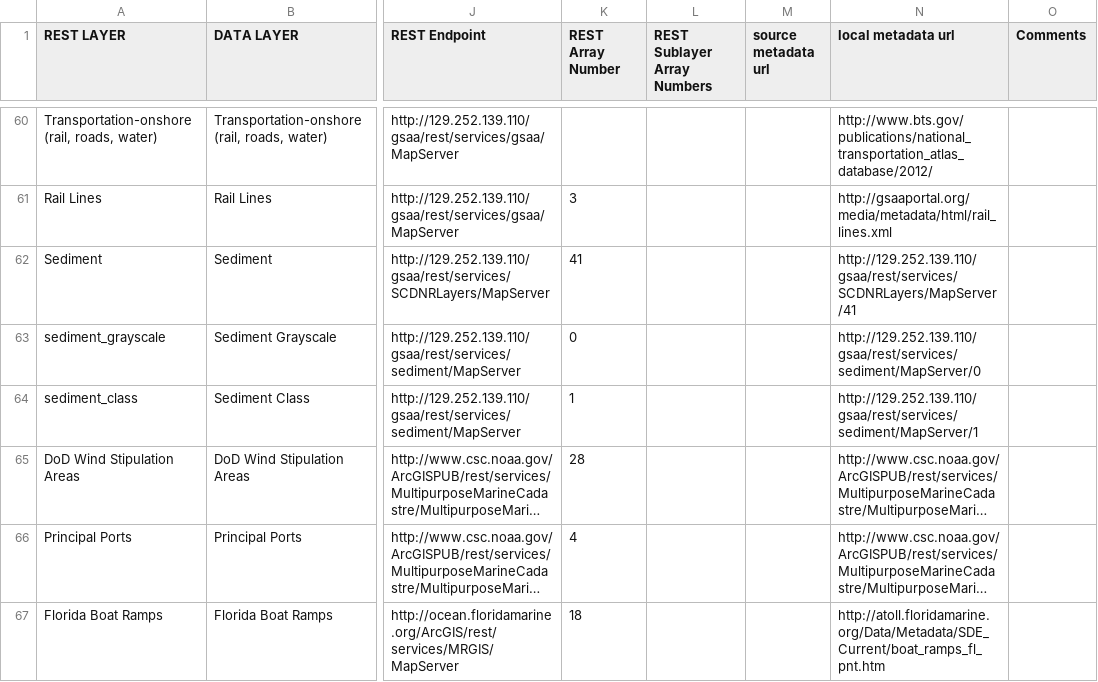
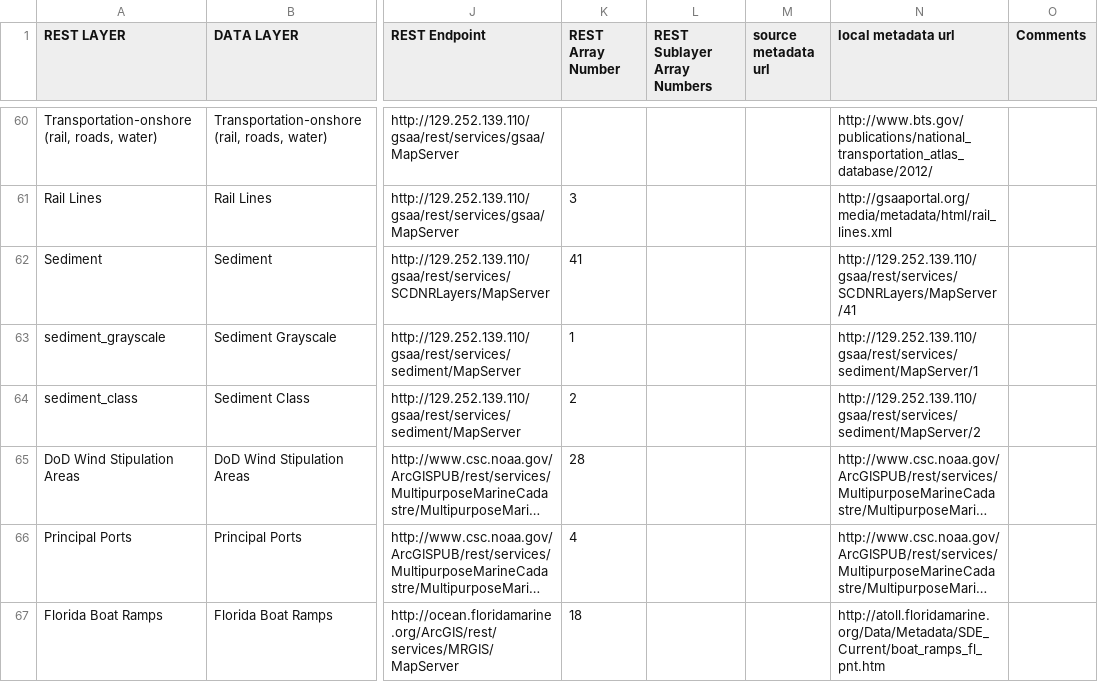
Before and after one commit to gsaaportal/marco-portal, a CSV file: marco/general/management/controlFileMaster.csv, drawn as a sheet; only a part is shown, gaps mark what is left out; long unchanged cells end in …; the diff names each change by its address in the sheet, - before the commit and + after, or states it on an @@ line.

Commit message:
Added the new sediment layers, got rid of older placeholders for now.

```diff
--- a/marco/general/management/controlFileMaster.csv
+++ b/marco/general/management/controlFileMaster.csv
-K63 (REST Array Number): 0
+K63 (REST Array Number): 1
-N63 (local metadata url): http://129.252.139.110/gsaa/rest/services/sediment/MapServer/0
+N63 (local metadata url): http://129.252.139.110/gsaa/rest/services/sediment/MapServer/1
-K64 (REST Array Number): 1
+K64 (REST Array Number): 2
-N64 (local metadata url): http://129.252.139.110/gsaa/rest/services/sediment/MapServer/1
+N64 (local metadata url): http://129.252.139.110/gsaa/rest/services/sediment/MapServer/2
```
